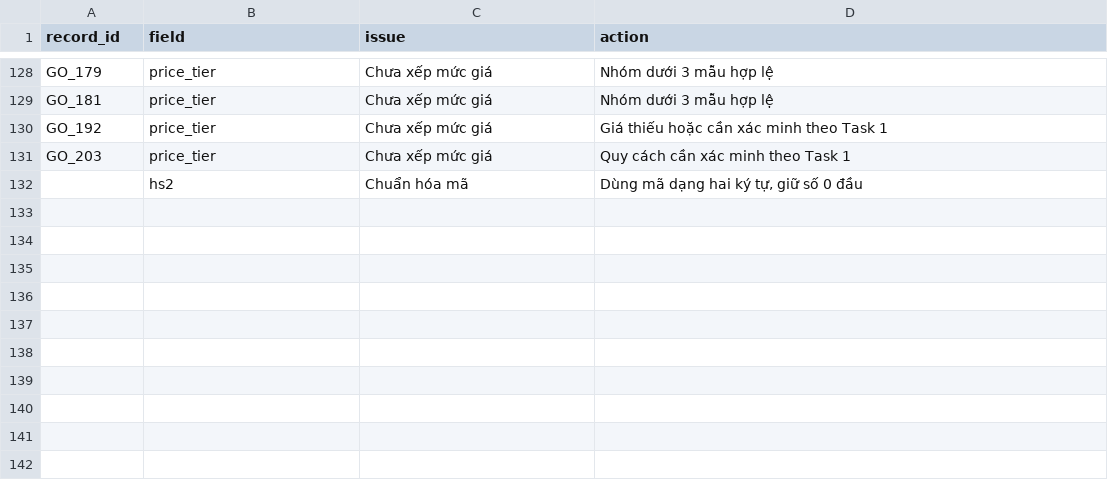
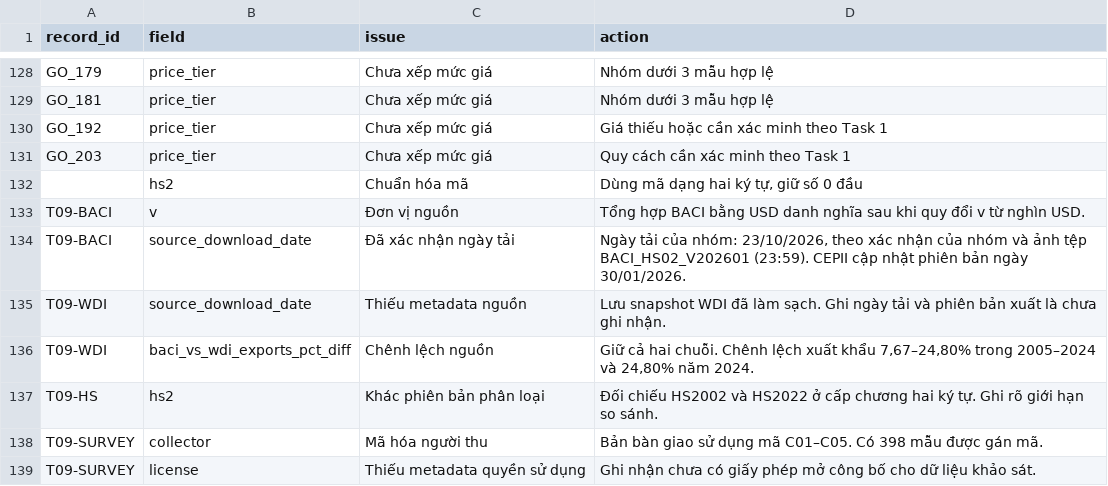
Before and after one commit to vyhuynh31241021458-hash/NOBEL-V-T-L---TR-C-QUAN-HO-D-LI-U, a CSV file: docs/cleaning_log.csv, drawn as a sheet; only a part is shown, gaps mark what is left out; the diff names each change by its address in the sheet, - before the commit and + after, or states it on an @@ line.

```diff
--- a/docs/cleaning_log.csv
+++ b/docs/cleaning_log.csv
+row 133: T09-BACI | v | Đơn vị nguồn | Tổng hợp BACI bằng USD danh nghĩa sau khi quy đổi v từ nghìn USD.
+row 134: T09-BACI | source_download_date | Đã xác nhận ngày tải | Ngày tải của nhóm: 23/10/2026, theo xác nhận của nhóm và ảnh tệp BACI_HS02_V202601 (23:59). CEPII cập nhật phiên bản ngày 30/01/2026.
+row 135: T09-WDI | source_download_date | Thiếu metadata nguồn | Lưu snapshot WDI đã làm sạch. Ghi ngày tải và phiên bản xuất là chưa ghi nhận.
+row 136: T09-WDI | baci_vs_wdi_exports_pct_diff | Chênh lệch nguồn | Giữ cả hai chuỗi. Chênh lệch xuất khẩu 7,67–24,80% trong 2005–2024 và 24,80% năm 2024.
+row 137: T09-HS | hs2 | Khác phiên bản phân loại | Đối chiếu HS2002 và HS2022 ở cấp chương hai ký tự. Ghi rõ giới hạn so sánh.
+row 138: T09-SURVEY | collector | Mã hóa người thu | Bản bàn giao sử dụng mã C01–C05. Có 398 mẫu được gán mã.
+row 139: T09-SURVEY | license | Thiếu metadata quyền sử dụng | Ghi nhận chưa có giấy phép mở công bố cho dữ liệu khảo sát.
```
Also changed, not shown: 5 other files.
